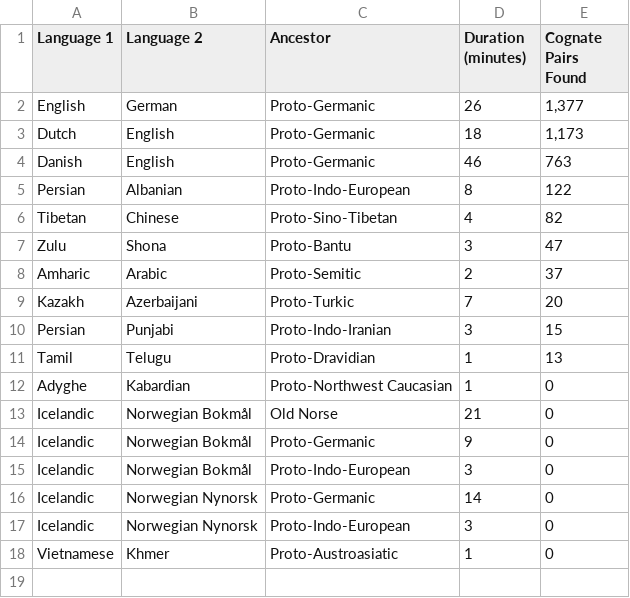
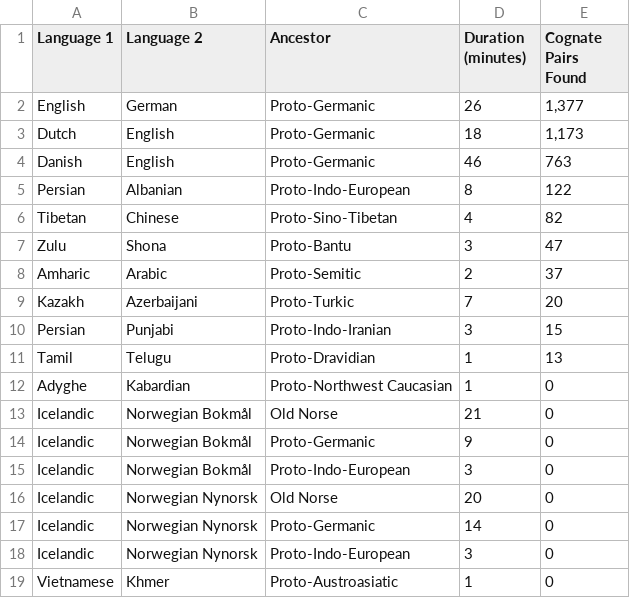
Before and after one commit to crowtherln/cognates, a CSV file: cognate_finder_results.csv, drawn as a sheet.

Commit message:
Update cognate_finder_results.csv

```diff
--- a/cognate_finder_results.csv
+++ b/cognate_finder_results.csv
@@ -15,2 +15,3 @@ Icelandic,Norwegian Bokmål,Proto-Germanic,9,0
 Icelandic,Norwegian Bokmål,Proto-Indo-European,3,0
+Icelandic,Norwegian Nynorsk,Old Norse,20,0
 Icelandic,Norwegian Nynorsk,Proto-Germanic,14,0
```
